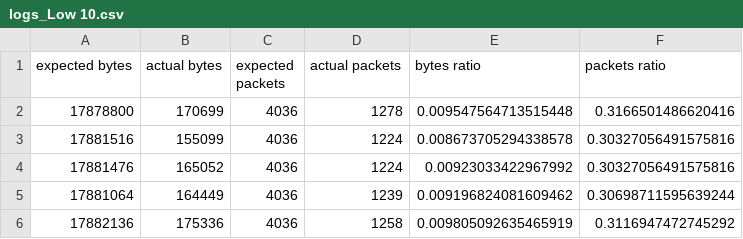
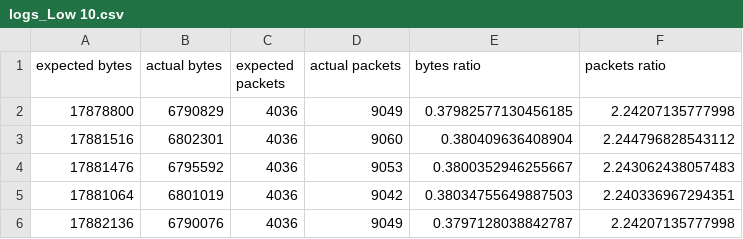
Before and after one commit to KayJay7/abu-inspect, a CSV file: csv/logs_Low 10.csv, drawn as a sheet.

```diff
--- a/csv/logs_Low 10.csv
+++ b/csv/logs_Low 10.csv
@@ -1,6 +1,6 @@
 expected bytes,actual bytes,expected packets,actual packets,bytes ratio,packets ratio
-17878800,170699,4036,1278,0.009547564713515448,0.3166501486620416
-17881516,155099,4036,1224,0.008673705294338578,0.30327056491575816
-17881476,165052,4036,1224,0.00923033422967992,0.30327056491575816
-17881064,164449,4036,1239,0.009196824081609462,0.30698711595639244
-17882136,175336,4036,1258,0.009805092635465919,0.3116947472745292
+17878800,6790829,4036,9049,0.37982577130456185,2.24207135777998
+17881516,6802301,4036,9060,0.380409636408904,2.244796828543112
+17881476,6795592,4036,9053,0.3800352946255667,2.243062438057483
+17881064,6801019,4036,9042,0.38034755649887503,2.240336967294351
+17882136,6790076,4036,9049,0.3797128038842787,2.24207135777998
```
Also changed, not shown: csv/logs_High 10.csv, csv/logs_High 100.csv, 8 other files.
